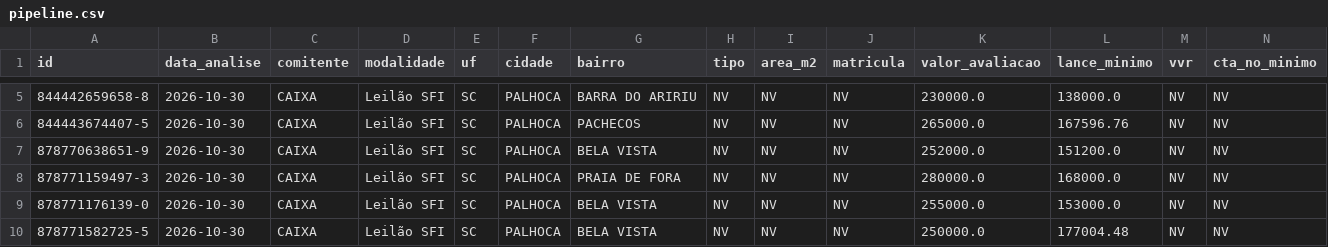
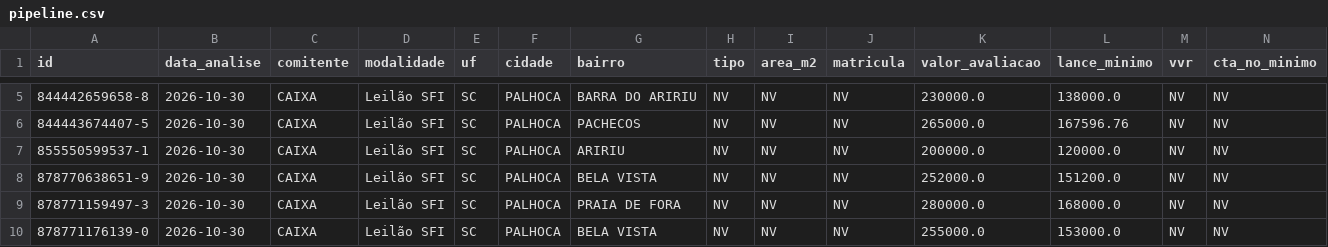
Before and after one commit to Loui-5795/Luiz-Arthur, a CSV file: pipeline.csv, drawn as a sheet; only a part is shown, gaps mark what is left out; the shorter side is filled out with more unchanged rows; rows hold the shown columns only; the diff names each change by its address in the sheet, - before the commit and + after, or states it on an @@ line.

```diff
--- a/pipeline.csv
+++ b/pipeline.csv
+row 7: 855550599537-1 | 2026-10-30 | CAIXA | Leilão SFI | SC | PALHOCA | ARIRIU | NV | NV | NV | 200000.0 | 120000.0 | NV | NV
```
Also changed, not shown: dados/historico-saidas.csv, 8 other files.
